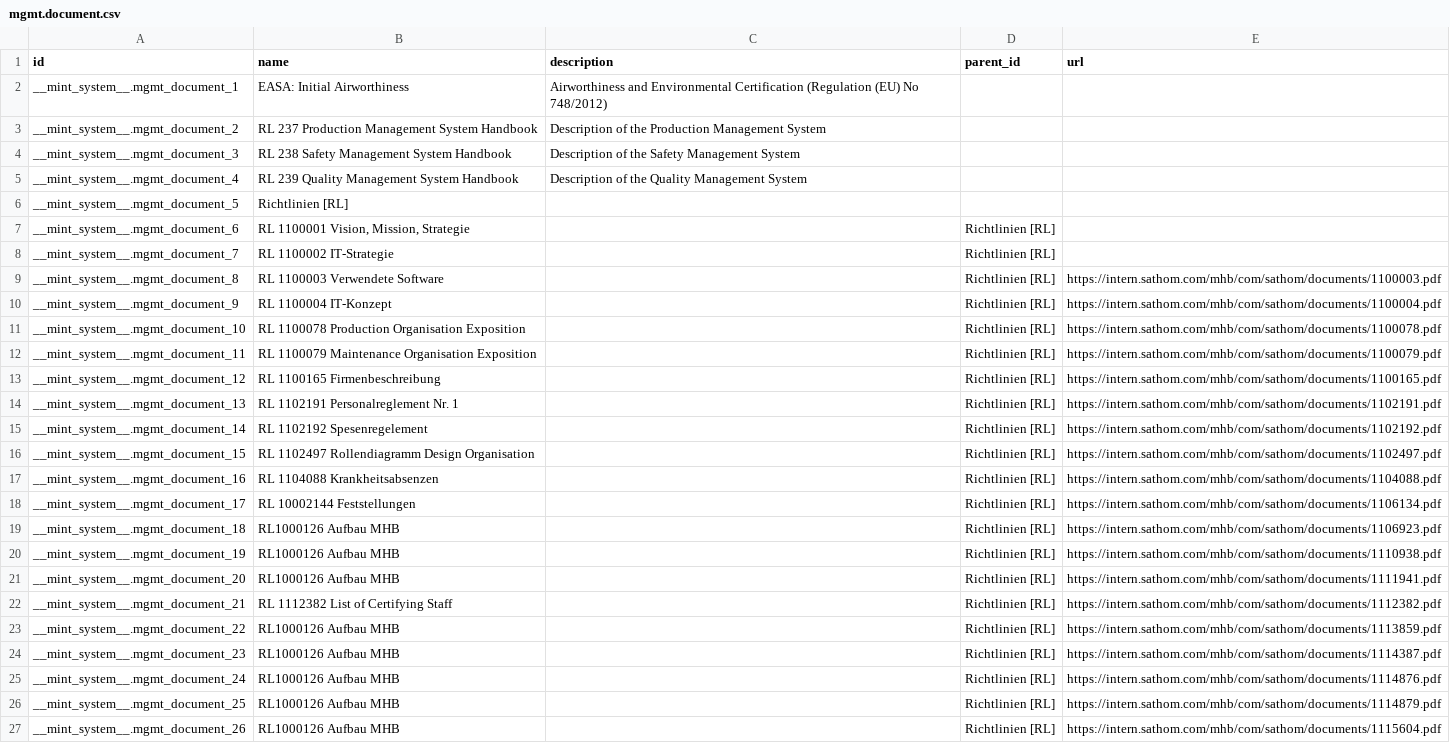
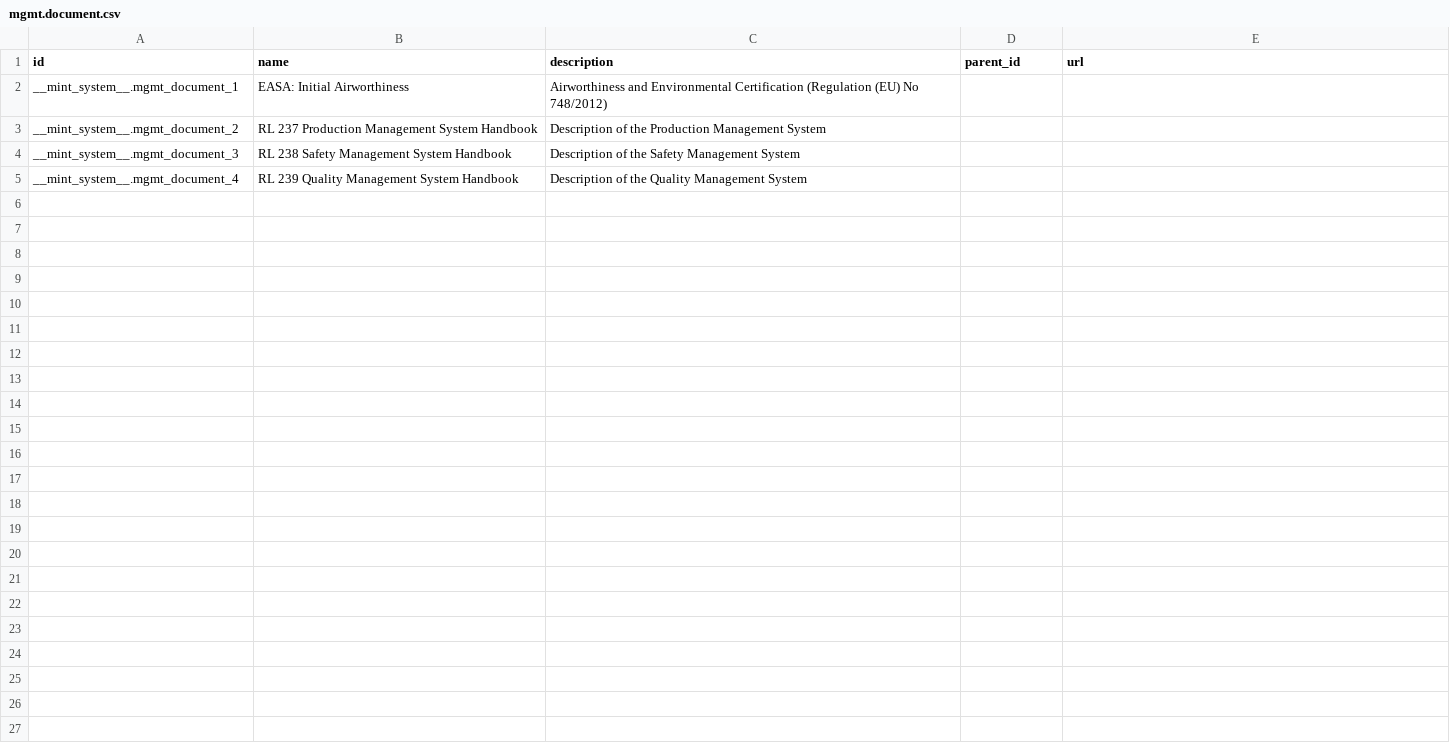
Before and after one commit to Mint-System/Odoo-Apps-Management-System, a CSV file: mgmt/demo/mgmt.document.csv, drawn as a sheet; the diff names each change by its address in the sheet, - before the commit and + after, or states it on an @@ line.

```diff
--- a/mgmt/demo/mgmt.document.csv
+++ b/mgmt/demo/mgmt.document.csv
-row 6: __mint_system__.mgmt_document_5 | Richtlinien [RL]
-row 7: __mint_system__.mgmt_document_6 | RL 1100001 Vision, Mission, Strategie |  | Richtlinien [RL]
-row 8: __mint_system__.mgmt_document_7 | RL 1100002 IT-Strategie |  | Richtlinien [RL]
-row 9: __mint_system__.mgmt_document_8 | RL 1100003 Verwendete Software |  | Richtlinien [RL] | https://intern.sathom.com/mhb/com/sathom/documents/1100003.pdf
-row 10: __mint_system__.mgmt_document_9 | RL 1100004 IT-Konzept |  | Richtlinien [RL] | https://intern.sathom.com/mhb/com/sathom/documents/1100004.pdf
-row 11: __mint_system__.mgmt_document_10 | RL 1100078 Production Organisation Exposition |  | Richtlinien [RL] | https://intern.sathom.com/mhb/com/sathom/documents/1100078.pdf
-row 12: __mint_system__.mgmt_document_11 | RL 1100079 Maintenance Organisation Exposition |  | Richtlinien [RL] | https://intern.sathom.com/mhb/com/sathom/documents/1100079.pdf
-row 13: __mint_system__.mgmt_document_12 | RL 1100165 Firmenbeschreibung |  | Richtlinien [RL] | https://intern.sathom.com/mhb/com/sathom/documents/1100165.pdf
-row 14: __mint_system__.mgmt_document_13 | RL 1102191 Personalreglement Nr. 1 |  | Richtlinien [RL] | https://intern.sathom.com/mhb/com/sathom/documents/1102191.pdf
-row 15: __mint_system__.mgmt_document_14 | RL 1102192 Spesenregelement |  | Richtlinien [RL] | https://intern.sathom.com/mhb/com/sathom/documents/1102192.pdf
-row 16: __mint_system__.mgmt_document_15 | RL 1102497 Rollendiagramm Design Organisation |  | Richtlinien [RL] | https://intern.sathom.com/mhb/com/sathom/documents/1102497.pdf
-row 17: __mint_system__.mgmt_document_16 | RL 1104088 Krankheitsabsenzen |  | Richtlinien [RL] | https://intern.sathom.com/mhb/com/sathom/documents/1104088.pdf
-row 18: __mint_system__.mgmt_document_17 | RL 10002144 Feststellungen |  | Richtlinien [RL] | https://intern.sathom.com/mhb/com/sathom/documents/1106134.pdf
-row 19: __mint_system__.mgmt_document_18 | RL1000126 Aufbau MHB |  | Richtlinien [RL] | https://intern.sathom.com/mhb/com/sathom/documents/1106923.pdf
-row 20: __mint_system__.mgmt_document_19 | RL1000126 Aufbau MHB |  | Richtlinien [RL] | https://intern.sathom.com/mhb/com/sathom/documents/1110938.pdf
-row 21: __mint_system__.mgmt_document_20 | RL1000126 Aufbau MHB |  | Richtlinien [RL] | https://intern.sathom.com/mhb/com/sathom/documents/1111941.pdf
-row 22: __mint_system__.mgmt_document_21 | RL 1112382 List of Certifying Staff |  | Richtlinien [RL] | https://intern.sathom.com/mhb/com/sathom/documents/1112382.pdf
-row 23: __mint_system__.mgmt_document_22 | RL1000126 Aufbau MHB |  | Richtlinien [RL] | https://intern.sathom.com/mhb/com/sathom/documents/1113859.pdf
-row 24: __mint_system__.mgmt_document_23 | RL1000126 Aufbau MHB |  | Richtlinien [RL] | https://intern.sathom.com/mhb/com/sathom/documents/1114387.pdf
-row 25: __mint_system__.mgmt_document_24 | RL1000126 Aufbau MHB |  | Richtlinien [RL] | https://intern.sathom.com/mhb/com/sathom/documents/1114876.pdf
-row 26: __mint_system__.mgmt_document_25 | RL1000126 Aufbau MHB |  | Richtlinien [RL] | https://intern.sathom.com/mhb/com/sathom/documents/1114879.pdf
-row 27: __mint_system__.mgmt_document_26 | RL1000126 Aufbau MHB |  | Richtlinien [RL] | https://intern.sathom.com/mhb/com/sathom/documents/1115604.pdf
```
Also changed, not shown: 2 other files.
